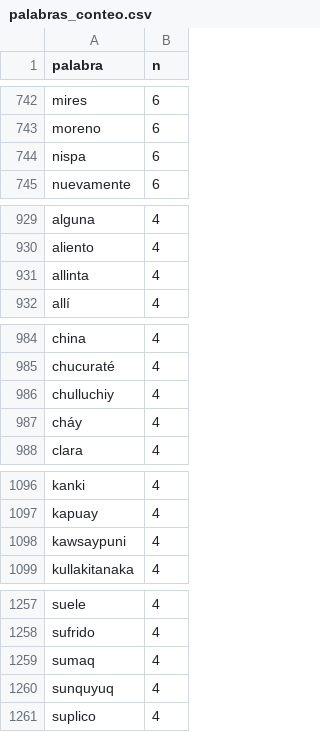
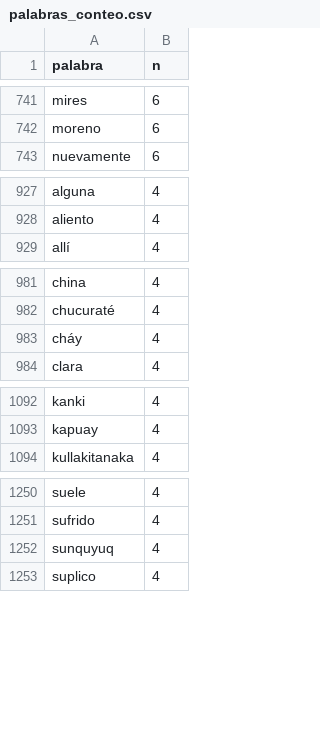
Before and after one commit to lab-tecnosocial/analisis-musica-folkbo, a CSV file: output/palabras_conteo.csv, drawn as a sheet; only a part is shown, gaps mark what is left out; the diff covers the shown part only.

```diff
--- a/output/palabras_conteo.csv
+++ b/output/palabras_conteo.csv
@@ -743,3 +742,2 @@ mires,6
 moreno,6
-nispa,6
 nuevamente,6
@@ -930,3 +928,2 @@ alguna,4
 aliento,4
-allinta,4
 allí,4
@@ -985,3 +982,2 @@ china,4
 chucuraté,4
-chulluchiy,4
 cháy,4
@@ -1097,3 +1093,2 @@ kanki,4
 kapuay,4
-kawsaypuni,4
 kullakitanaka,4
@@ -1258,3 +1251,2 @@ suele,4
 sufrido,4
-sumaq,4
 sunquyuq,4
```
Also changed, not shown: 3 added rows and 28 removed rows elsewhere in this file, output/data_con_todo.csv, 5 other files.
